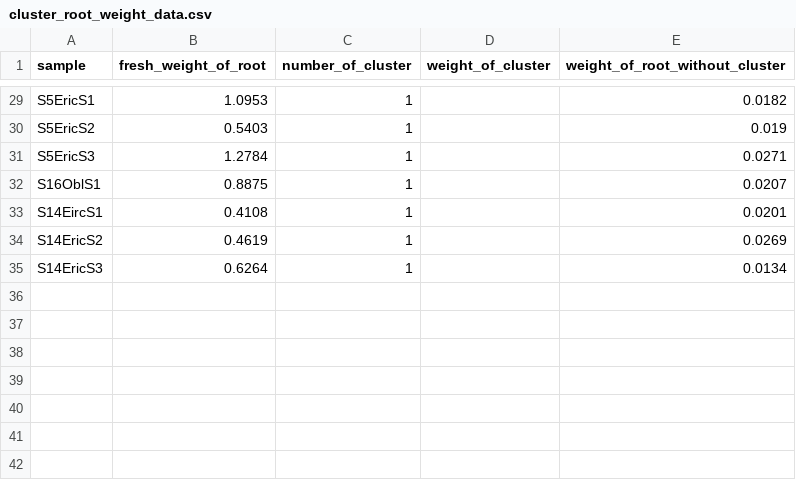
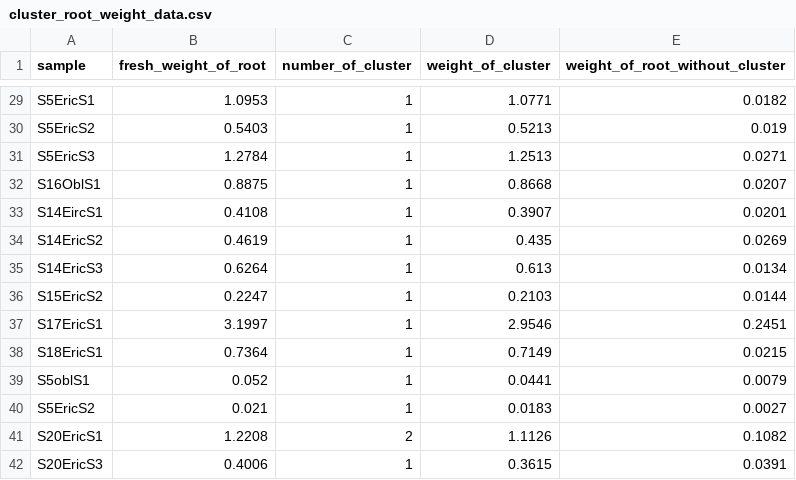
Before and after one commit to cornwell-lab-unsw/jibbon_root_traits, a CSV file: data/cluster_root_weight_data.csv, drawn as a sheet; only a part is shown, gaps mark what is left out; the diff covers the shown part only; the diff names each change by its address in the sheet, - before the commit and + after, or states it on an @@ line.

```diff
--- a/data/cluster_root_weight_data.csv
+++ b/data/cluster_root_weight_data.csv
-D29 (weight_of_cluster): (empty)
+D29 (weight_of_cluster): 1.0771
-D30 (weight_of_cluster): (empty)
+D30 (weight_of_cluster): 0.5213
-D31 (weight_of_cluster): (empty)
+D31 (weight_of_cluster): 1.2513
-D32 (weight_of_cluster): (empty)
+D32 (weight_of_cluster): 0.8668
-D33 (weight_of_cluster): (empty)
+D33 (weight_of_cluster): 0.3907
-D34 (weight_of_cluster): (empty)
+D34 (weight_of_cluster): 0.435
-D35 (weight_of_cluster): (empty)
+D35 (weight_of_cluster): 0.613
+row 36: S15EricS2 | 0.2247 | 1 | 0.2103 | 0.0144
+row 37: S17EricS1 | 3.1997 | 1 | 2.9546 | 0.2451
+row 38: S18EricS1 | 0.7364 | 1 | 0.7149 | 0.0215
+row 39: S5oblS1 | 0.052 | 1 | 0.0441 | 0.0079
+row 40: S5EricS2 | 0.021 | 1 | 0.0183 | 0.0027
+row 41: S20EricS1 | 1.2208 | 2 | 1.1126 | 0.1082
+row 42: S20EricS3 | 0.4006 | 1 | 0.3615 | 0.0391
```
Also changed, not shown: 27 edited cells elsewhere in this file, 4 other files.
